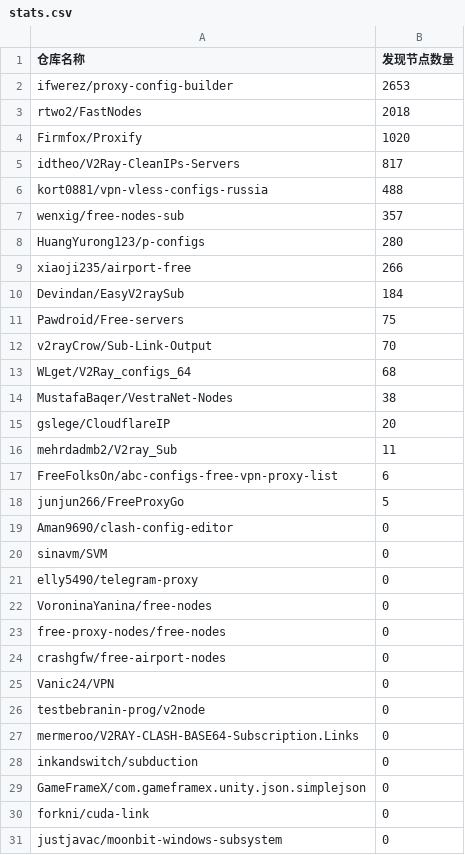
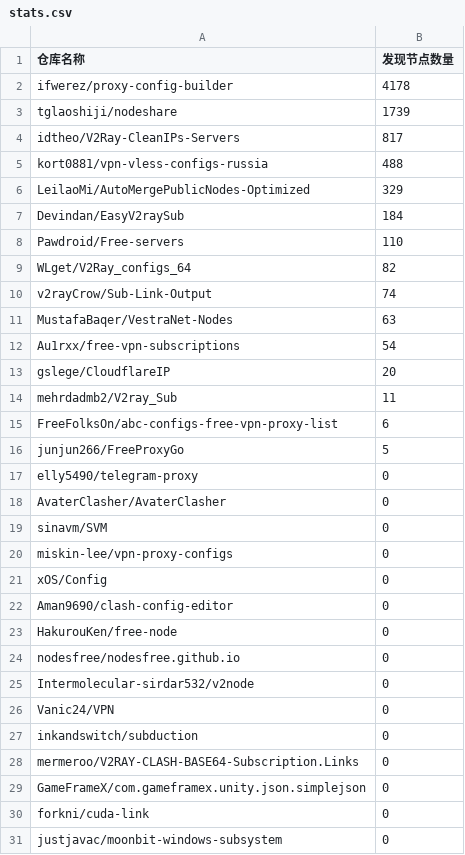
Before and after one commit to qjlxg/off, a CSV file: results/stats.csv, drawn as a sheet.

```diff
--- a/results/stats.csv
+++ b/results/stats.csv
@@ -1,15 +1,13 @@
 仓库名称,发现节点数量
-ifwerez/proxy-config-builder,2653
-rtwo2/FastNodes,2018
-Firmfox/Proxify,1020
+ifwerez/proxy-config-builder,4178
+tglaoshiji/nodeshare,1739
 idtheo/V2Ray-CleanIPs-Servers,817
 kort0881/vpn-vless-configs-russia,488
-wenxig/free-nodes-sub,357
-HuangYurong123/p-configs,280
-xiaoji235/airport-free,266
+LeilaoMi/AutoMergePublicNodes-Optimized,329
 Devindan/EasyV2raySub,184
-Pawdroid/Free-servers,75
-v2rayCrow/Sub-Link-Output,70
-WLget/V2Ray_configs_64,68
-MustafaBaqer/VestraNet-Nodes,38
+Pawdroid/Free-servers,110
+WLget/V2Ray_configs_64,82
+v2rayCrow/Sub-Link-Output,74
+MustafaBaqer/VestraNet-Nodes,63
+Au1rxx/free-vpn-subscriptions,54
 gslege/CloudflareIP,20
@@ -18,12 +16,14 @@ FreeFolksOn/abc-configs-free-vpn-proxy-list,6
 junjun266/FreeProxyGo,5
+elly5490/telegram-proxy,0
+AvaterClasher/AvaterClasher,0
+sinavm/SVM,0
+miskin-lee/vpn-proxy-configs,0
+xOS/Config,0
 Aman9690/clash-config-editor,0
-sinavm/SVM,0
-elly5490/telegram-proxy,0
-VoroninaYanina/free-nodes,0
-free-proxy-nodes/free-nodes,0
-crashgfw/free-airport-nodes,0
+HakurouKen/free-node,0
+nodesfree/nodesfree.github.io,0
+Intermolecular-sirdar532/v2node,0
 Vanic24/VPN,0
-testbebranin-prog/v2node,0
+inkandswitch/subduction,0
 mermeroo/V2RAY-CLASH-BASE64-Subscription.Links,0
-inkandswitch/subduction,0
 GameFrameX/com.gameframex.unity.json.simplejson,0
```
Also changed, not shown: 1 other file.
